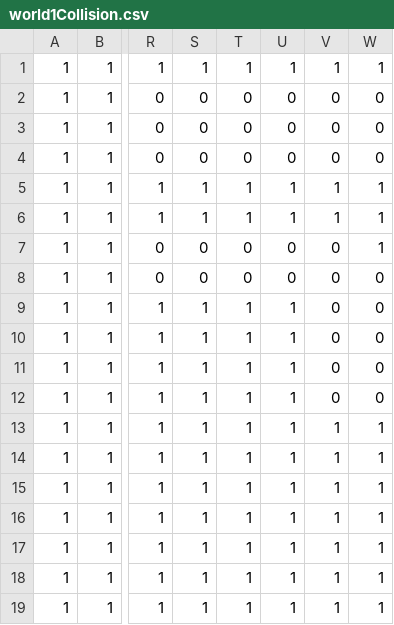
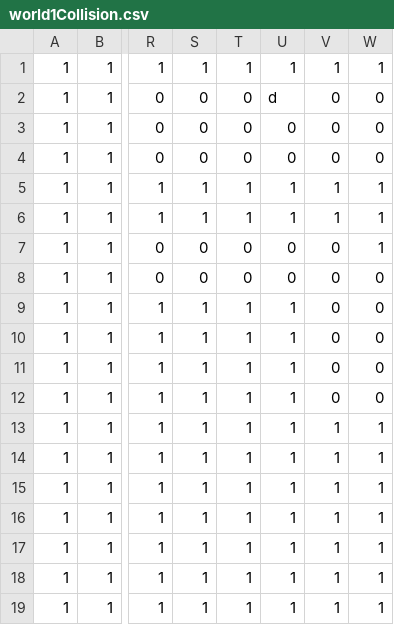
Before and after one commit to bryanthmr/levelOne, a CSV file: src/csv/world1Collision.csv, drawn as a sheet; only a part is shown, gaps mark what is left out; the diff names each change by its address in the sheet, - before the commit and + after, or states it on an @@ line.

```diff
--- a/src/csv/world1Collision.csv
+++ b/src/csv/world1Collision.csv
-U2: 0
+U2: d
```
Also changed, not shown: 10 other files.
